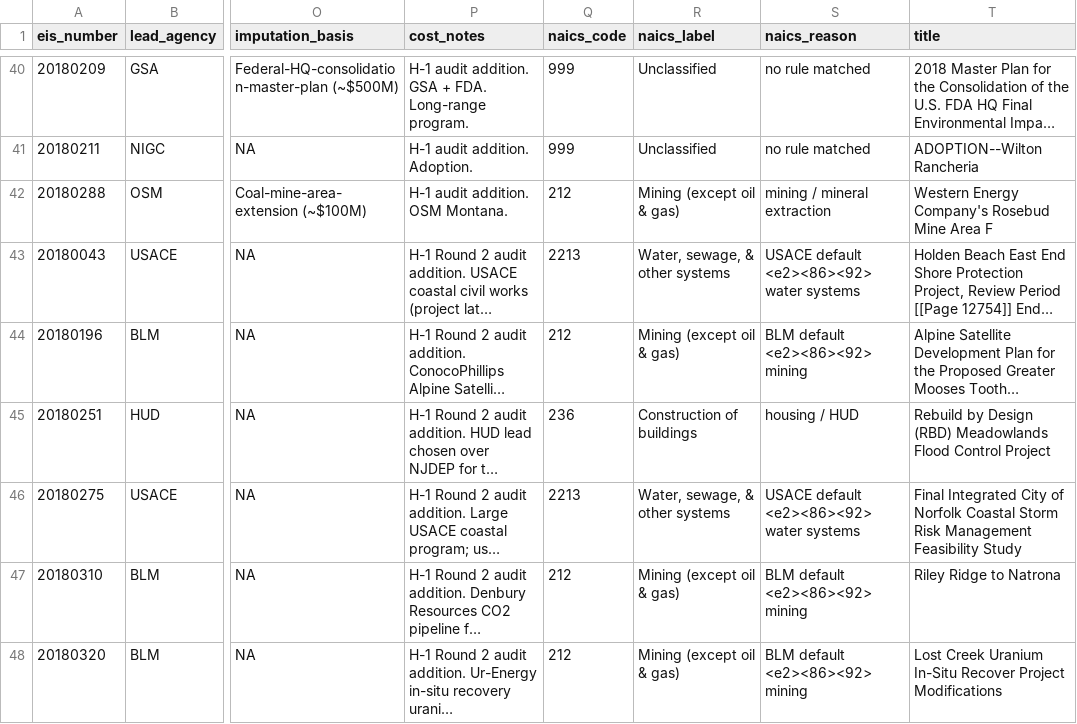
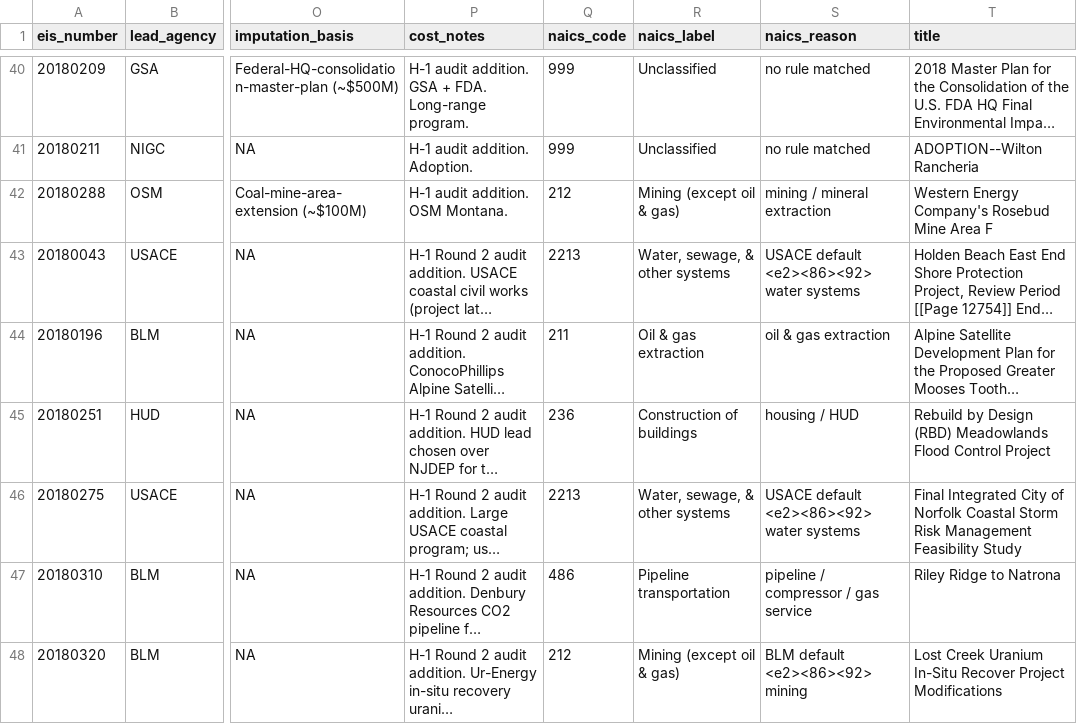
Before and after one commit to jackson-mejia/nepa-project, a CSV file: data/processed/cost_extraction_2018_with_naics.csv, drawn as a sheet; only a part is shown, gaps mark what is left out; long unchanged cells end in …; the diff names each change by its address in the sheet, - before the commit and + after, or states it on an @@ line.

```diff
--- a/data/processed/cost_extraction_2018_with_naics.csv
+++ b/data/processed/cost_extraction_2018_with_naics.csv
-Q44 (naics_code): 212
+Q44 (naics_code): 211
-R44 (naics_label): Mining (except oil & gas)
+R44 (naics_label): Oil & gas extraction
-S44 (naics_reason): BLM default <e2><86><92> mining
+S44 (naics_reason): oil & gas extraction
-Q47 (naics_code): 212
+Q47 (naics_code): 486
-R47 (naics_label): Mining (except oil & gas)
+R47 (naics_label): Pipeline transportation
-S47 (naics_reason): BLM default <e2><86><92> mining
+S47 (naics_reason): pipeline / compressor / gas service
```
Also changed, not shown: data/processed/cost_extraction_2020_with_naics.csv, data/processed/eis_finals_with_naics.csv, 14 other files.
